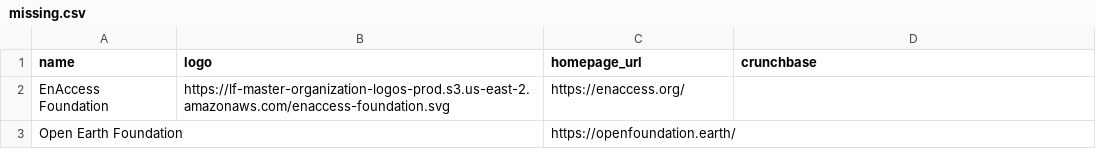
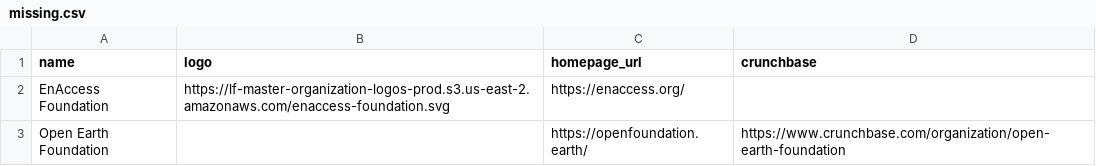
Before and after one commit to lf-energy/lfenergy-landscape, a CSV file: missing.csv, drawn as a sheet.

```diff
--- a/missing.csv
+++ b/missing.csv
@@ -2,2 +2,2 @@
 "EnAccess Foundation","https://lf-master-organization-logos-prod.s3.us-east-2.amazonaws.com/enaccess-foundation.svg","https://enaccess.org/",""
-"Open Earth Foundation","","https://openfoundation.earth/",""
+"Open Earth Foundation","","https://openfoundation.earth/","https://www.crunchbase.com/organization/open-earth-foundation"
```
Also changed, not shown: 2 other files.
